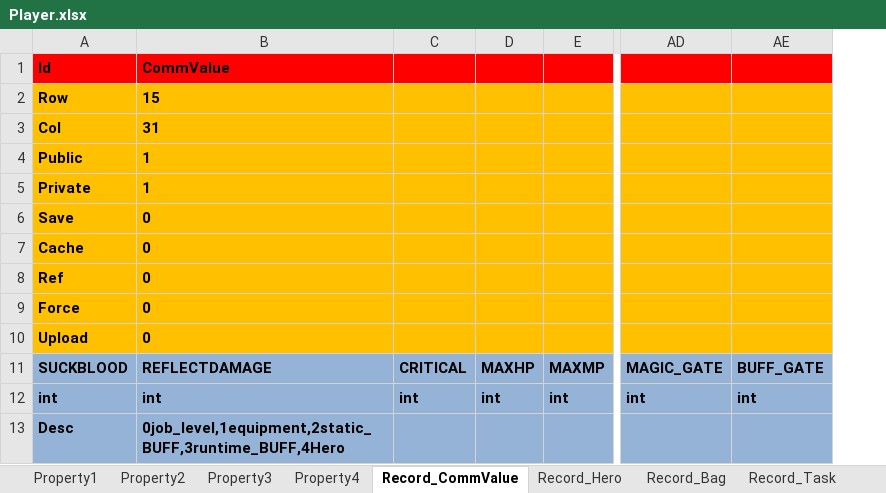
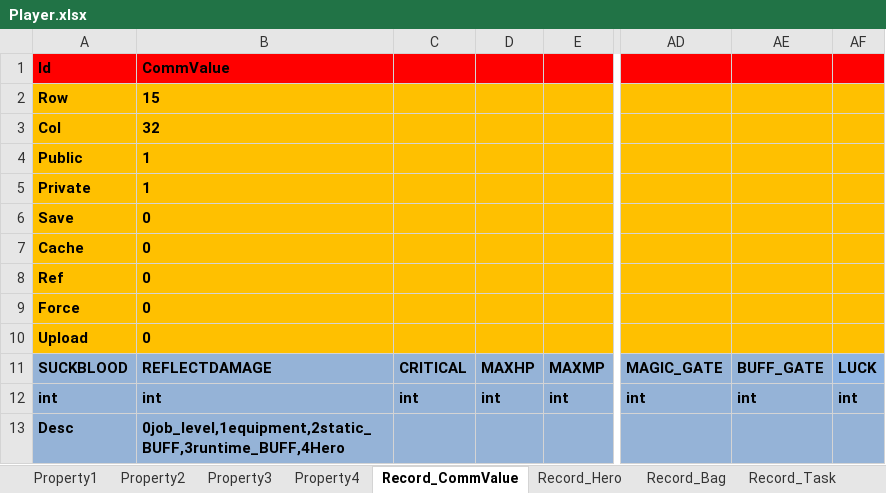
Before and after one commit to hu-81/NoahGameFramee, an Excel workbook: _Out/NFDataCfg/Excel/Player.xlsx, sheet Record_CommValue, drawn as a sheet; only a part is shown, gaps mark what is left out; values as stored, in another font and other column widths than the file's, no borders; the diff names each change by its address in the sheet, - before the commit and + after, or states it on an @@ line.

```diff
--- a/_Out/NFDataCfg/Excel/Player.xlsx (sheet Record_CommValue)
+++ b/_Out/NFDataCfg/Excel/Player.xlsx (sheet Record_CommValue)
+column AF, rows 11-12: LUCK | int
-B3 (CommValue): 31
+B3 (CommValue): 32
```
Also changed, not shown: sheet Record_Hero, sheet Property2, _Out/NFDataCfg/Excel/EffectData.xlsx, _Out/NFDataCfg/Excel/Item.xlsx, 30 other files.
